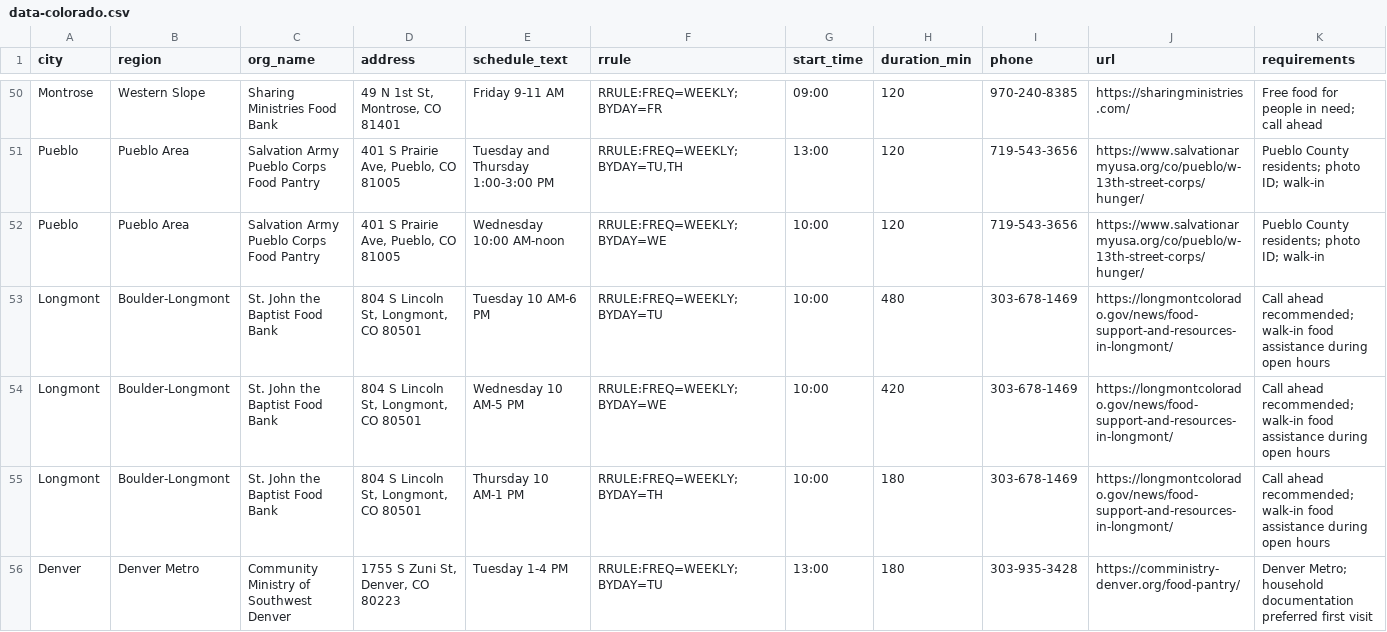
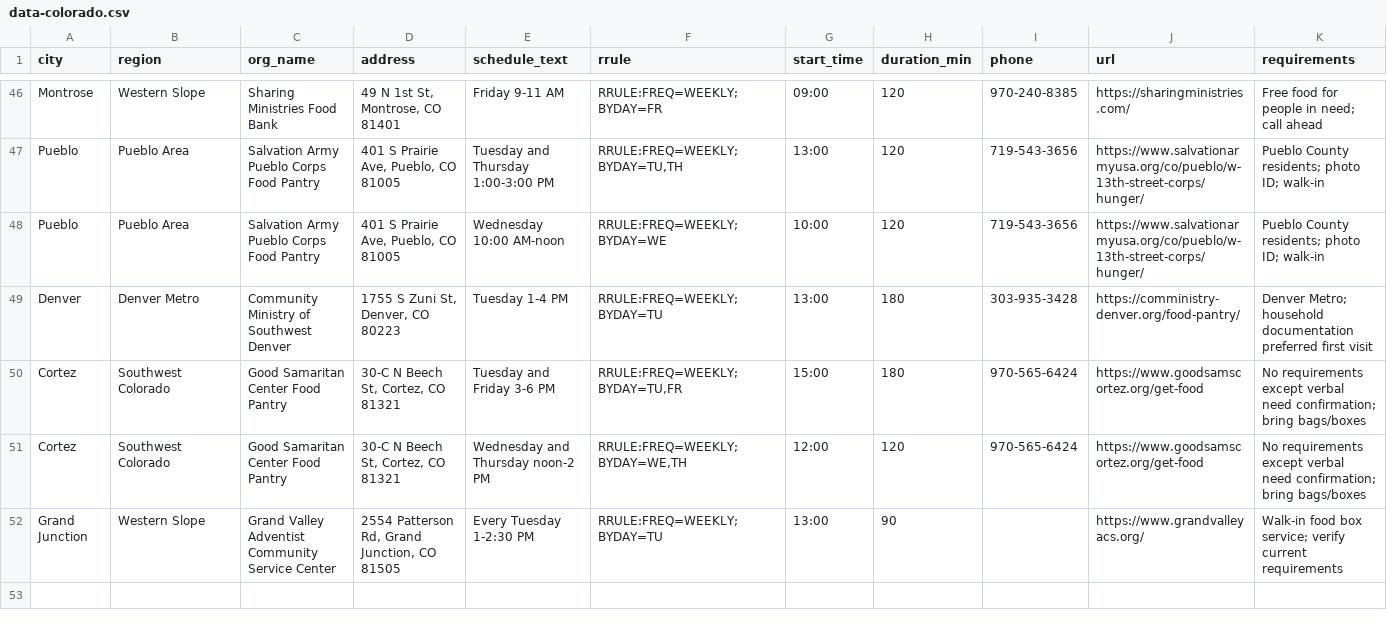
Before and after one commit to freefoodcalendars/freefoodcalendars, a CSV file: data-colorado.csv, drawn as a sheet; only a part is shown, gaps mark what is left out; the shorter side is filled out with more unchanged rows; rows hold the shown columns only; the diff covers the shown part only; the diff names each change by its address in the sheet, - before the commit and + after, or states it on an @@ line.

```diff
--- a/data-colorado.csv
+++ b/data-colorado.csv
-row 53: Longmont | Boulder-Longmont | St. John the Baptist Food Bank | 804 S Lincoln St, Longmont, CO 80501 | Tuesday 10 AM-6 PM | RRULE:FREQ=WEEKLY;BYDAY=TU | 10:00 | 480 | 303-678-1469 | https://longmontcolorado.gov/news/food-support-and-resources-in-longmont/ | Call ahead recommended; walk-in food assistance during open hours
-row 54: Longmont | Boulder-Longmont | St. John the Baptist Food Bank | 804 S Lincoln St, Longmont, CO 80501 | Wednesday 10 AM-5 PM | RRULE:FREQ=WEEKLY;BYDAY=WE | 10:00 | 420 | 303-678-1469 | https://longmontcolorado.gov/news/food-support-and-resources-in-longmont/ | Call ahead recommended; walk-in food assistance during open hours
-row 55: Longmont | Boulder-Longmont | St. John the Baptist Food Bank | 804 S Lincoln St, Longmont, CO 80501 | Thursday 10 AM-1 PM | RRULE:FREQ=WEEKLY;BYDAY=TH | 10:00 | 180 | 303-678-1469 | https://longmontcolorado.gov/news/food-support-and-resources-in-longmont/ | Call ahead recommended; walk-in food assistance during open hours
```
Also changed, not shown: 6 removed rows elsewhere in this file, data-arizona.csv, data-nebraska.csv, 4 other files.
